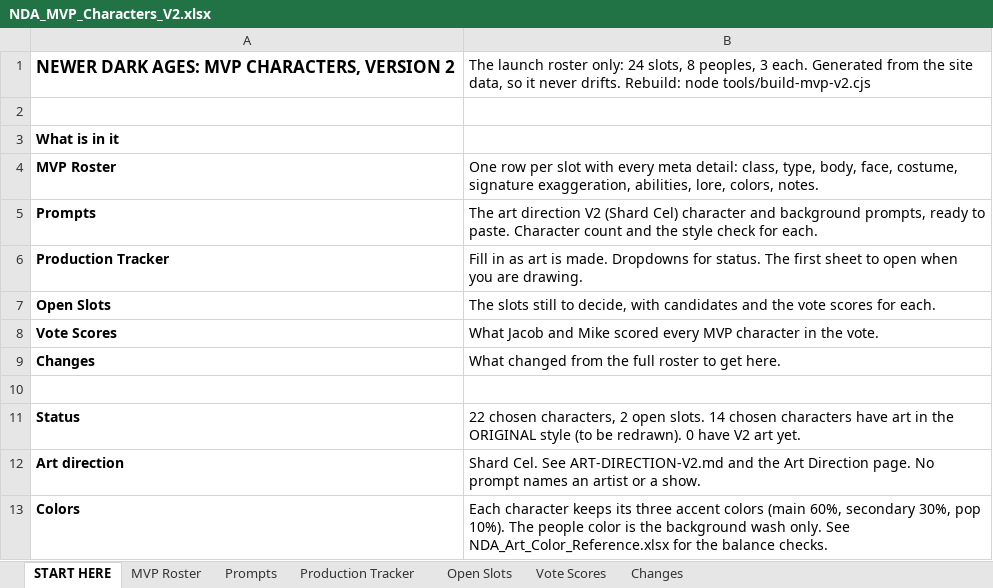
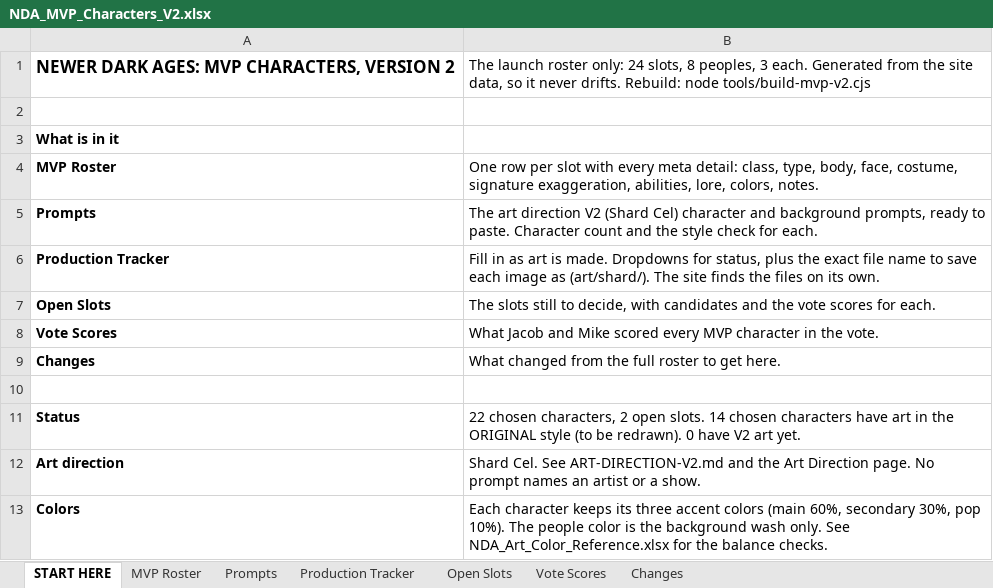
Before and after one commit to JHGruver/NewerDarkAges, an Excel workbook: NDA_MVP_Characters_V2.xlsx, sheet START HERE, drawn as a sheet; values as stored, in another font and other column widths than the file's, no borders; the diff names each change by its address in the sheet, - before the commit and + after, or states it on an @@ line.

```diff
--- a/NDA_MVP_Characters_V2.xlsx (sheet START HERE)
+++ b/NDA_MVP_Characters_V2.xlsx (sheet START HERE)
-B6: …Dropdowns for status. The first sheet to open when you are drawing.
+B6: …Dropdowns for status, plus the exact file name to save each image as (art/shard/). The site finds the files on its own.
```
Also changed, not shown: sheet Production Tracker, NDA_Art_Color_Reference.xlsx, 9 other files.
